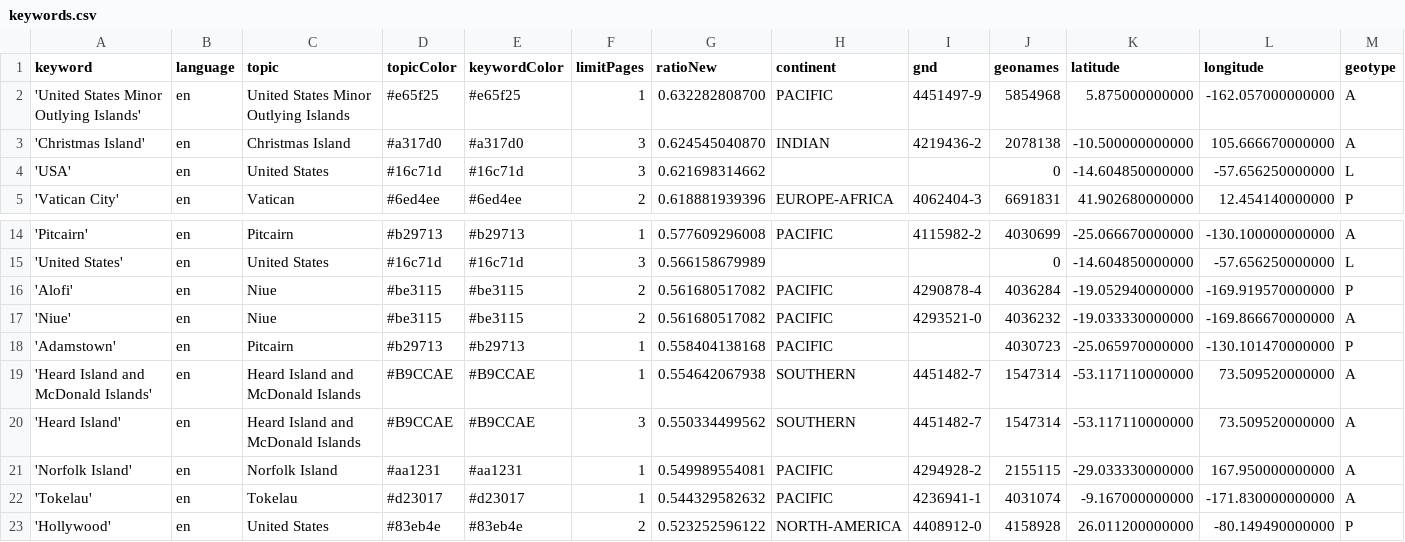
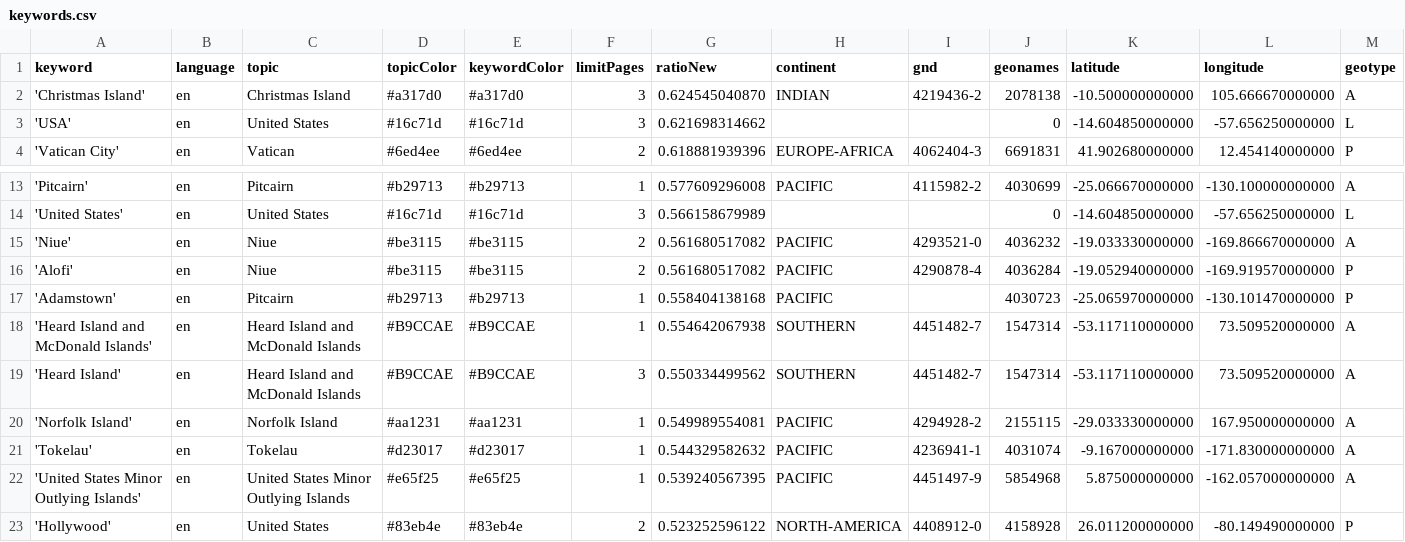
Before and after one commit to pg-ufr-news/locationWhisperer, a CSV file: keywords.csv, drawn as a sheet; only a part is shown, gaps mark what is left out; removed rows and columns are numbered as before the commit, all else as after; rows hold the shown columns only; the diff names each change by its address in the sheet, - before the commit and + after, or states it on an @@ line.

Commit message:
Commit from GitHub Actions (harvest:0.0)

```diff
--- a/keywords.csv
+++ b/keywords.csv
-row 2: 'United States Minor Outlying Islands' | en | United States Minor Outlying Islands | #e65f25 | #e65f25 | 1 | 0.632282808700 | PACIFIC | 4451497-9 | 5854968 | 5.875000000000 | -162.057000000000 | A
@@ row 17 moved to row 15: 'Niue' @@
+row 22: 'United States Minor Outlying Islands' | en | United States Minor Outlying Islands | #e65f25 | #e65f25 | 1 | 0.539240567395 | PACIFIC | 4451497-9 | 5854968 | 5.875000000000 | -162.057000000000 | A
```
